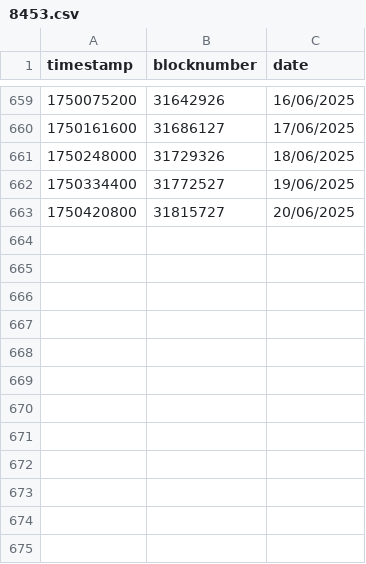
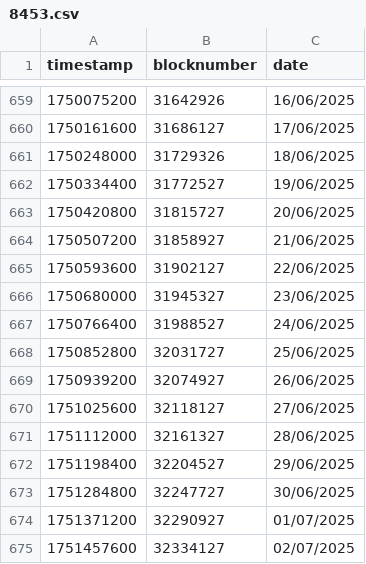
Before and after one commit to yearn/ydaemon, a CSV file: data/blocktime/8453.csv, drawn as a sheet; only a part is shown, gaps mark what is left out.

```diff
--- a/data/blocktime/8453.csv
+++ b/data/blocktime/8453.csv
@@ -663 +663,13 @@ timestamp,blocknumber,date
 1750420800,31815727,20/06/2025
+1750507200,31858927,21/06/2025
+1750593600,31902127,22/06/2025
+1750680000,31945327,23/06/2025
+1750766400,31988527,24/06/2025
+1750852800,32031727,25/06/2025
+1750939200,32074927,26/06/2025
+1751025600,32118127,27/06/2025
+1751112000,32161327,28/06/2025
+1751198400,32204527,29/06/2025
+1751284800,32247727,30/06/2025
+1751371200,32290927,01/07/2025
+1751457600,32334127,02/07/2025
```
Also changed, not shown: 12 other files.
